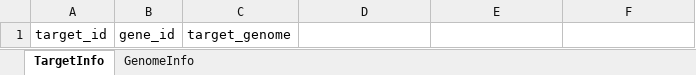
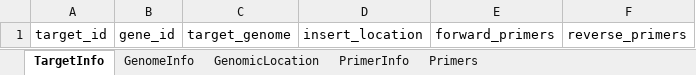
Before and after one commit to PlasmoGenEpi/plasmo-tar-amp-schema, an Excel workbook: project/excel/plasmo_tar_amp_schema.xlsx, sheet TargetInfo, drawn as a sheet; values as stored, in another font and other column widths than the file's, no borders; the diff names each change by its address in the sheet, - before the commit and + after, or states it on an @@ line.

```diff
--- a/project/excel/plasmo_tar_amp_schema.xlsx (sheet TargetInfo)
+++ b/project/excel/plasmo_tar_amp_schema.xlsx (sheet TargetInfo)
+sheet tab: GenomicLocation
+sheet tab: PrimerInfo
+sheet tab: Primers
-D1: (empty)
+D1: insert_location
-E1: (empty)
+E1: forward_primers
-F1: (empty)
+F1: reverse_primers
```
Also changed, not shown: 11 other files.
